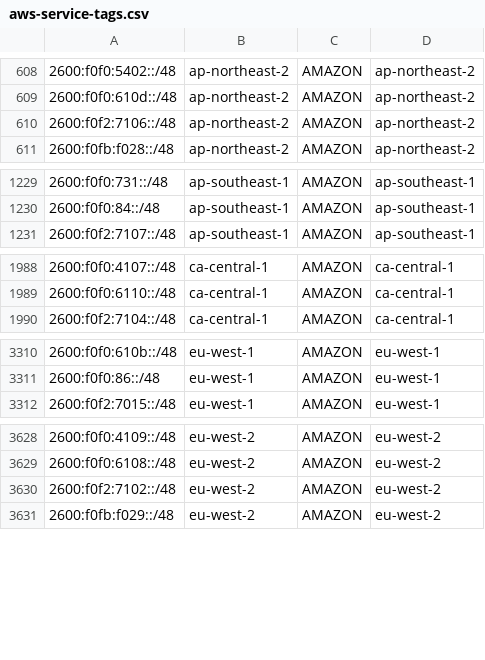
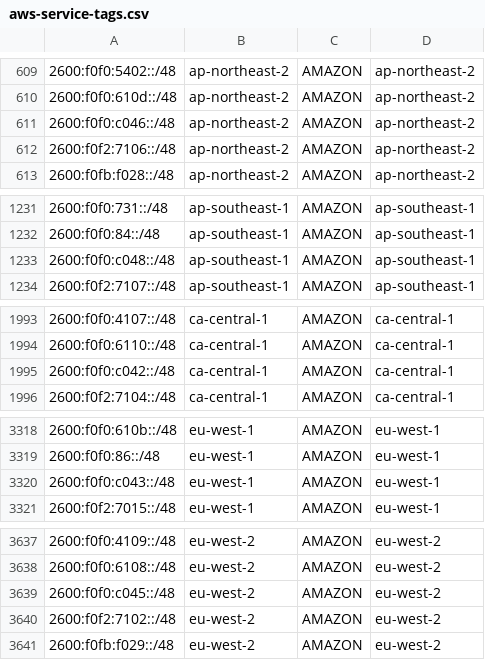
Before and after one commit to KustoKing/known-ip-addresses, a CSV file: cloud-ip-ranges/aws-service-tags.csv, drawn as a sheet; only a part is shown, gaps mark what is left out; the diff covers the shown part only; the diff names each change by its address in the sheet, - before the commit and + after, or states it on an @@ line.

```diff
--- a/cloud-ip-ranges/aws-service-tags.csv
+++ b/cloud-ip-ranges/aws-service-tags.csv
+row 611: 2600:f0f0:c046::/48 | ap-northeast-2 | AMAZON | ap-northeast-2
+row 1233: 2600:f0f0:c048::/48 | ap-southeast-1 | AMAZON | ap-southeast-1
+row 1995: 2600:f0f0:c042::/48 | ca-central-1 | AMAZON | ca-central-1
+row 3320: 2600:f0f0:c043::/48 | eu-west-1 | AMAZON | eu-west-1
+row 3639: 2600:f0f0:c045::/48 | eu-west-2 | AMAZON | eu-west-2
```
Also changed, not shown: 29 added rows and 2 edited cells elsewhere in this file.
